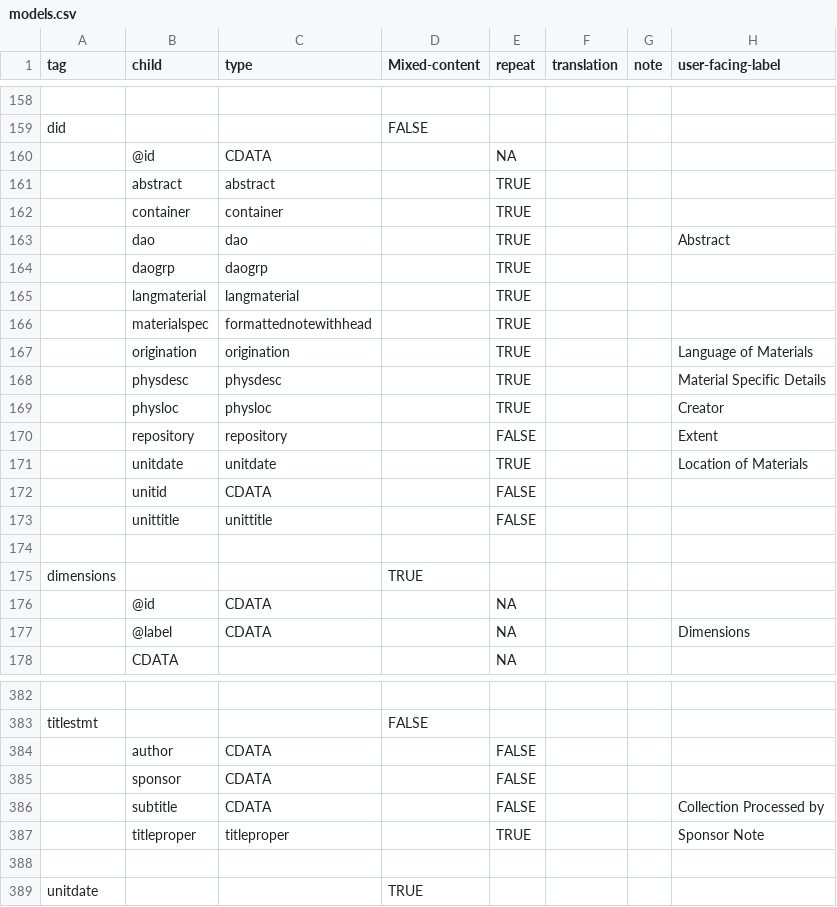
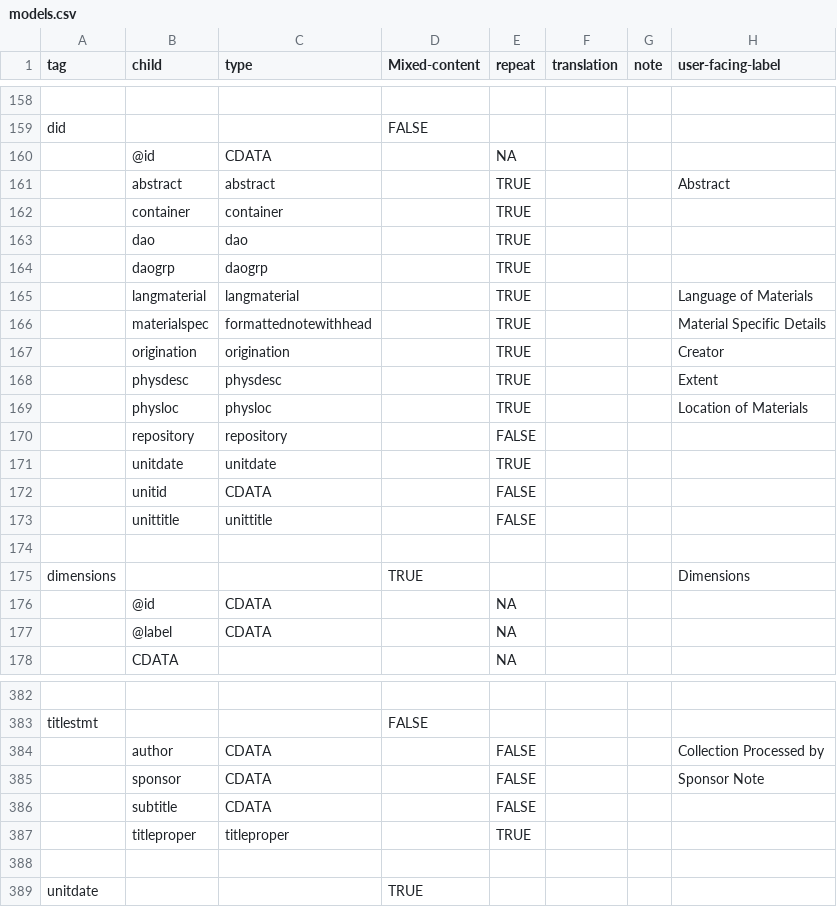
Before and after one commit to nyudlts/fadesign_29-data-model, a CSV file: models.csv, drawn as a sheet; only a part is shown, gaps mark what is left out; the diff covers the shown part only; the diff names each change by its address in the sheet, - before the commit and + after, or states it on an @@ line.

```diff
--- a/models.csv
+++ b/models.csv
-H161 (user-facing-label): (empty)
+H161 (user-facing-label): Abstract
-H163 (user-facing-label): Abstract
+H163 (user-facing-label): (empty)
-H165 (user-facing-label): (empty)
+H165 (user-facing-label): Language of Materials
-H166 (user-facing-label): (empty)
+H166 (user-facing-label): Material Specific Details
-H167 (user-facing-label): Language of Materials
+H167 (user-facing-label): Creator
-H168 (user-facing-label): Material Specific Details
+H168 (user-facing-label): Extent
-H169 (user-facing-label): Creator
+H169 (user-facing-label): Location of Materials
-H170 (user-facing-label): Extent
+H170 (user-facing-label): (empty)
-H171 (user-facing-label): Location of Materials
+H171 (user-facing-label): (empty)
-H175 (user-facing-label): (empty)
+H175 (user-facing-label): Dimensions
-H177 (user-facing-label): Dimensions
+H177 (user-facing-label): (empty)
-H384 (user-facing-label): (empty)
+H384 (user-facing-label): Collection Processed by
-H385 (user-facing-label): (empty)
+H385 (user-facing-label): Sponsor Note
-H386 (user-facing-label): Collection Processed by
+H386 (user-facing-label): (empty)
-H387 (user-facing-label): Sponsor Note
+H387 (user-facing-label): (empty)
```
Also changed, not shown: 77 edited cells elsewhere in this file.
